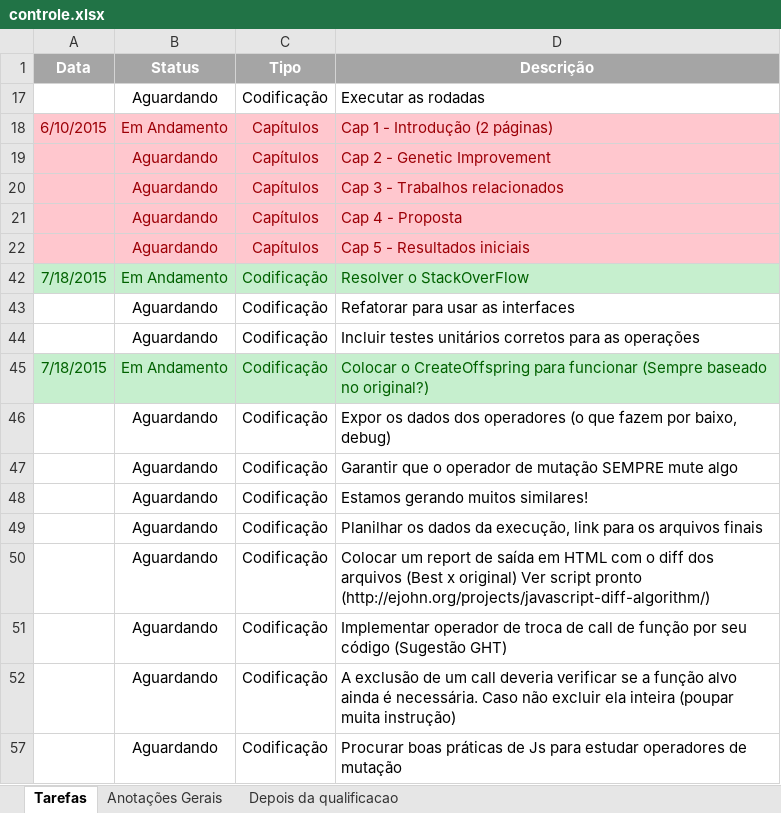
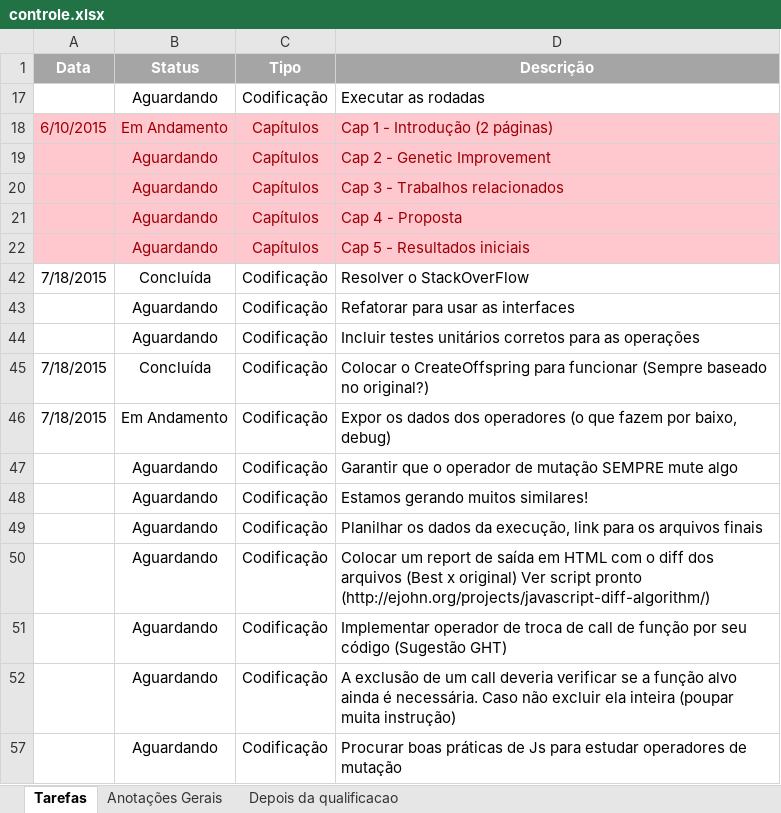
Before and after one commit to ffarzat/JavascriptParser, an Excel workbook: controle.xlsx, sheet Tarefas, drawn as a sheet; values as stored, in another font and other column widths than the file's, no borders; removed rows and columns are numbered as before the commit, all else as after; the diff names each change by its address in the sheet, - before the commit and + after, or states it on an @@ line.

Commit message:
Atualizando o controle

```diff
--- a/controle.xlsx (sheet Tarefas)
+++ b/controle.xlsx (sheet Tarefas)
@@ A42:D42 fill: #C6EFCE → none, text colour: #006100 → black @@
-B42 (Status): Em Andamento
+B42 (Status): Concluída
+row 45: 7/18/2015 | Concluída | Codificação | Colocar o CreateOffspring para funcionar (Sempre baseado no original?)
@@ A46:D46 fill: #C6EFCE → none, text colour: #006100 → black @@
-D46 (Descrição): Colocar o CreateOffspring para funcionar (Sempre baseado no original?)
+D46 (Descrição): Expor os dados dos operadores (o que fazem por baixo, debug)
-row 46:  | Aguardando | Codificação | Expor os dados dos operadores (o que fazem por baixo, debug)
```
